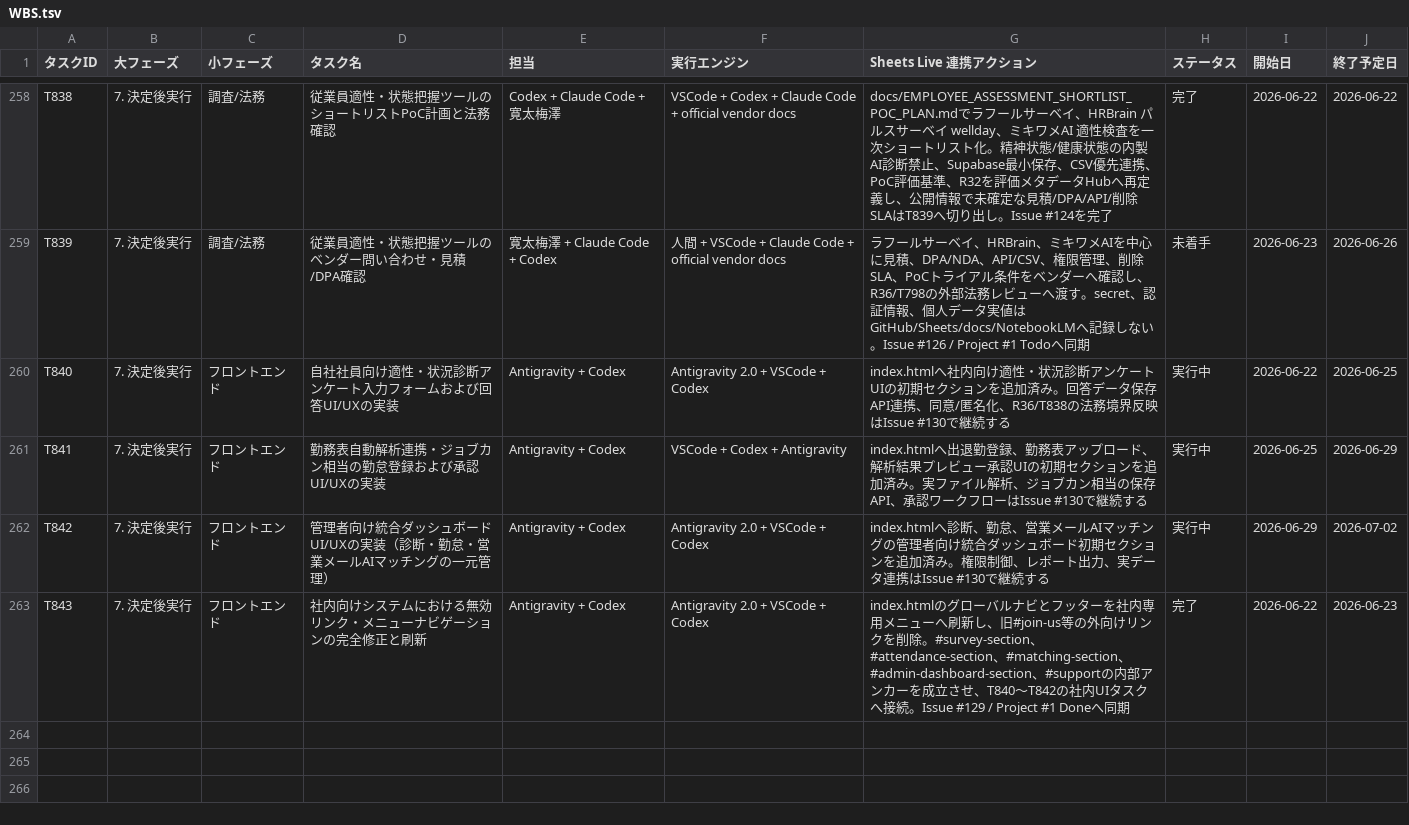
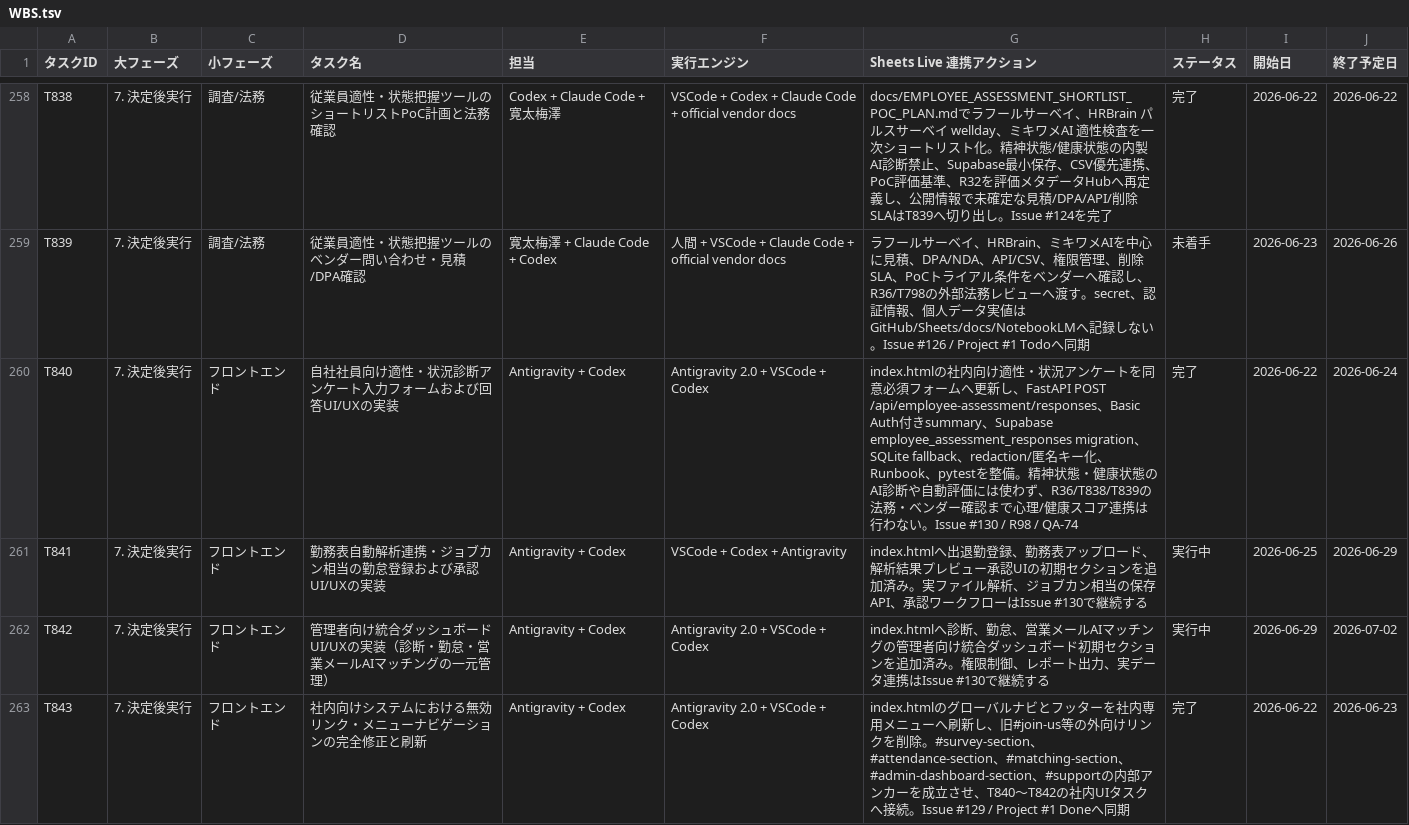
Before and after one commit to kanta13jp1/mighty-link-ai-connect, a TSV file: data/WBS.tsv, drawn as a sheet; only a part is shown, gaps mark what is left out.

```diff
--- a/data/WBS.tsv
+++ b/data/WBS.tsv
@@ -259,3 +259,3 @@ T838	7. 決定後実行	調査/法務	従業員適性・状態把握ツールの
 T839	7. 決定後実行	調査/法務	従業員適性・状態把握ツールのベンダー問い合わせ・見積/DPA確認	寛太梅澤 + Claude Code + Codex	人間 + VSCode + Claude Code + official vendor docs	ラフールサーベイ、HRBrain、ミキワメAIを中心に見積、DPA/NDA、API/CSV、権限管理、削除SLA、PoCトライアル条件をベンダーへ確認し、R36/T798の外部法務レビューへ渡す。secret、認証情報、個人データ実値はGitHub/Sheets/docs/NotebookLMへ記録しない。Issue #126 / Project #1 Todoへ同期	未着手	2026-06-23	2026-06-26
-T840	7. 決定後実行	フロントエンド	自社社員向け適性・状況診断アンケート入力フォームおよび回答UI/UXの実装	Antigravity + Codex	Antigravity 2.0 + VSCode + Codex	index.htmlへ社内向け適性・状況診断アンケートUIの初期セクションを追加済み。回答データ保存API連携、同意/匿名化、R36/T838の法務境界反映はIssue #130で継続する	実行中	2026-06-22	2026-06-25
+T840	7. 決定後実行	フロントエンド	自社社員向け適性・状況診断アンケート入力フォームおよび回答UI/UXの実装	Antigravity + Codex	Antigravity 2.0 + VSCode + Codex	index.htmlの社内向け適性・状況アンケートを同意必須フォームへ更新し、FastAPI POST /api/employee-assessment/responses、Basic Auth付きsummary、Supabase employee_assessment_responses migration、SQLite fallback、redaction/匿名キー化、Runbook、pytestを整備。精神状態・健康状態のAI診断や自動評価には使わず、R36/T838/T839の法務・ベンダー確認まで心理/健康スコア連携は行わない。Issue #130 / R98 / QA-74	完了	2026-06-22	2026-06-24
 T841	7. 決定後実行	フロントエンド	勤務表自動解析連携・ジョブカン相当の勤怠登録および承認UI/UXの実装	Antigravity + Codex	VSCode + Codex + Antigravity	index.htmlへ出退勤登録、勤務表アップロード、解析結果プレビュー承認UIの初期セクションを追加済み。実ファイル解析、ジョブカン相当の保存API、承認ワークフローはIssue #130で継続する	実行中	2026-06-25	2026-06-29
```
Also changed, not shown: data/issues_tracker.tsv, data/qa_tracker.tsv, 24 other files.
